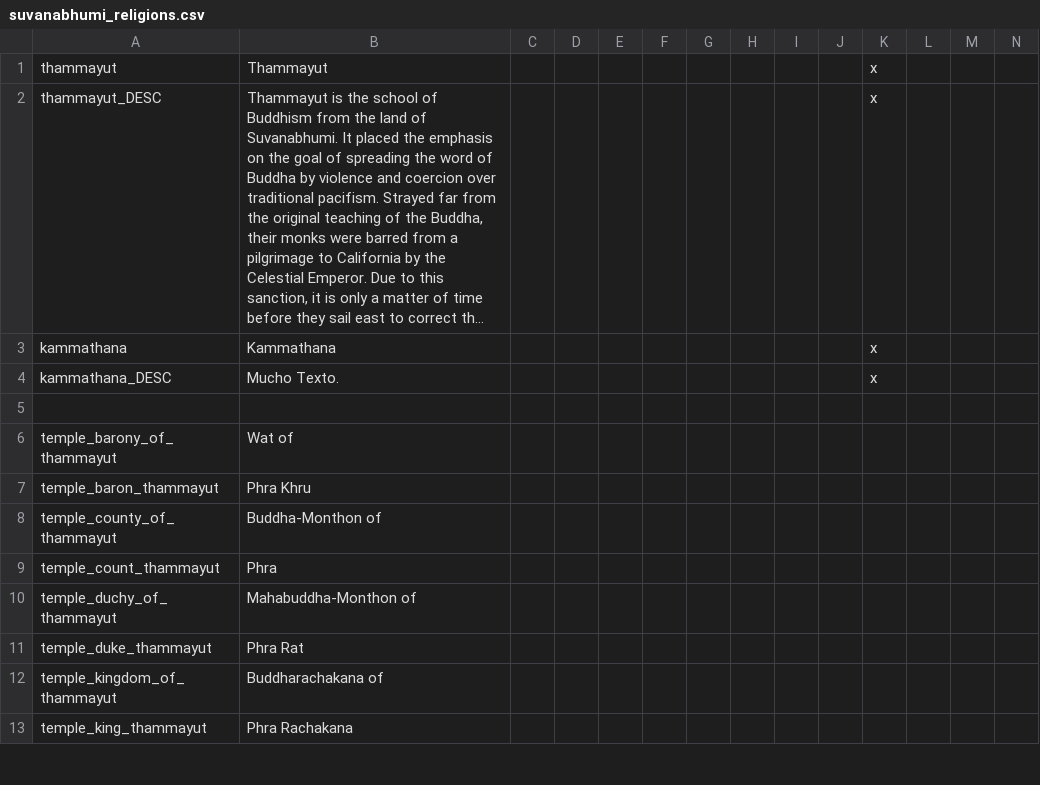
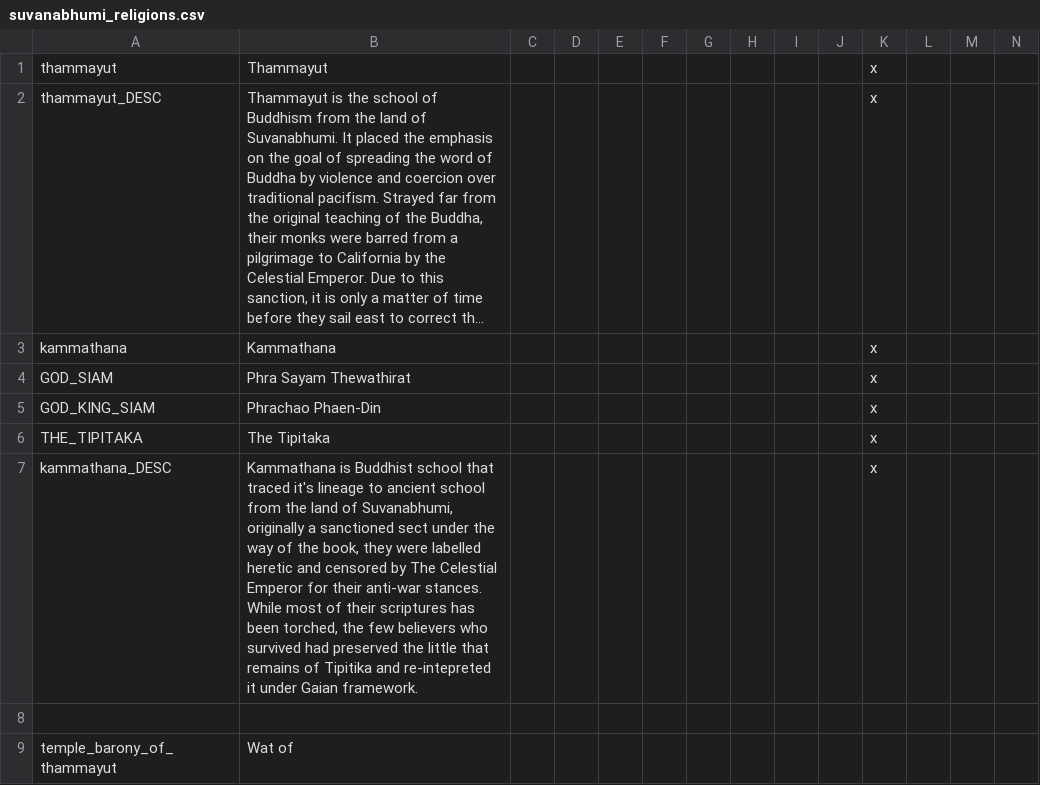
Before and after one commit to Aurion-Celtigars/ate-suvanabhumi, a CSV file: After the End Fan Fork - New Suvanabhumi/localisation/suvanabhumi_religions.csv, drawn as a sheet; only a part is shown; the shorter side is filled out with more unchanged rows; long unchanged cells end in …; addresses are those after the commit; rows hold the shown columns only; the diff names each change by its address in the sheet, - before the commit and + after, or states it on an @@ line.

```diff
--- a/After the End Fan Fork - New Suvanabhumi/localisation/suvanabhumi_religions.csv
+++ b/After the End Fan Fork - New Suvanabhumi/localisation/suvanabhumi_religions.csv
+row 4: GOD_SIAM | Phra Sayam Thewathirat |  |  |  |  |  |  |  |  | x
+row 5: GOD_KING_SIAM | Phrachao Phaen-Din |  |  |  |  |  |  |  |  | x
+row 6: THE_TIPITAKA | The Tipitaka |  |  |  |  |  |  |  |  | x
-B7: Mucho Texto.
+B7: Kammathana is Buddhist school that traced it's lineage to ancient school from the land of Suvanabhumi, originally a sanctioned sect under the way of the book, they were labelled heretic and censored by The Celestial Emperor for their anti-war stances. While most of their scriptures has been torched, the few believers who survived had preserved the little that remains of Tipitika and re-intepreted it under Gaian framework.
```
Also changed, not shown: 2 other files.
